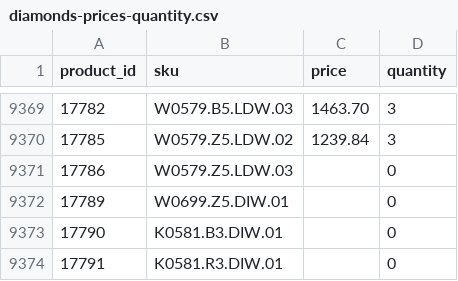
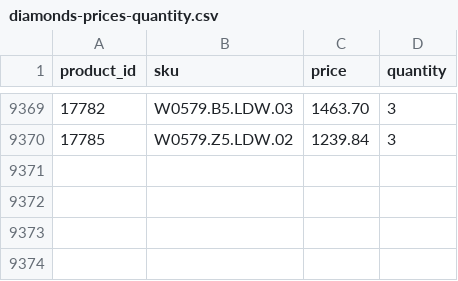
Before and after one commit to G-LOVRIN/BestDiamonds-CSV, a CSV file: diamonds-prices-quantity.csv, drawn as a sheet; only a part is shown, gaps mark what is left out.

```diff
--- a/diamonds-prices-quantity.csv
+++ b/diamonds-prices-quantity.csv
@@ -9370,5 +9370 @@ product_id,sku,price,quantity
 17785,W0579.Z5.LDW.02,1239.84,3
-17786,W0579.Z5.LDW.03,,0
-17789,W0699.Z5.DIW.01,,0
-17790,K0581.B3.DIW.01,,0
-17791,K0581.R3.DIW.01,,0
```
